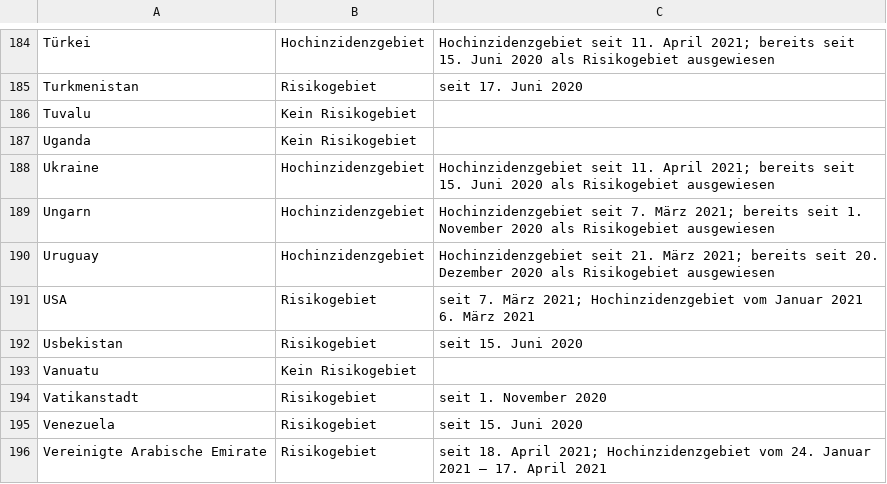
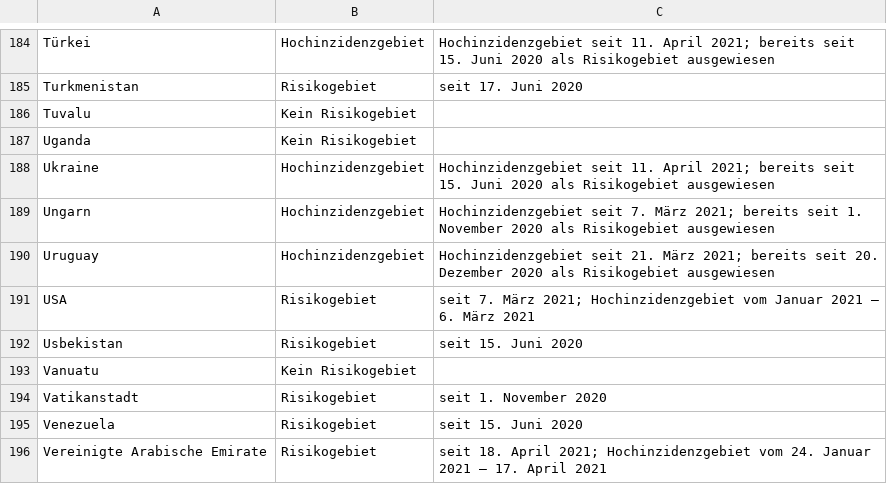
Before and after one commit to dieghernan/RKI-Corona-Atlas, a CSV file: assets/dist/db_countries_risk_de.csv, drawn as a sheet; only a part is shown, gaps mark what is left out.

```diff
--- a/assets/dist/db_countries_risk_de.csv
+++ b/assets/dist/db_countries_risk_de.csv
@@ -201,3 +201,3 @@ Ungarn;Hochinzidenzgebiet;"Hochinzidenzgebiet seit 7. März 2021; bereits seit 1
 Uruguay;Hochinzidenzgebiet;"Hochinzidenzgebiet seit 21. März 2021; bereits seit 20. Dezember 2020 als Risikogebiet ausgewiesen"
-USA;Risikogebiet;"seit 7. März 2021; Hochinzidenzgebiet vom Januar 2021  6. März 2021"
+USA;Risikogebiet;"seit 7. März 2021; Hochinzidenzgebiet vom Januar 2021 – 6. März 2021"
 Usbekistan;Risikogebiet;seit 15. Juni 2020
```
Also changed, not shown: assets/dist/db_countries_risk_en.csv, 3 other files.
